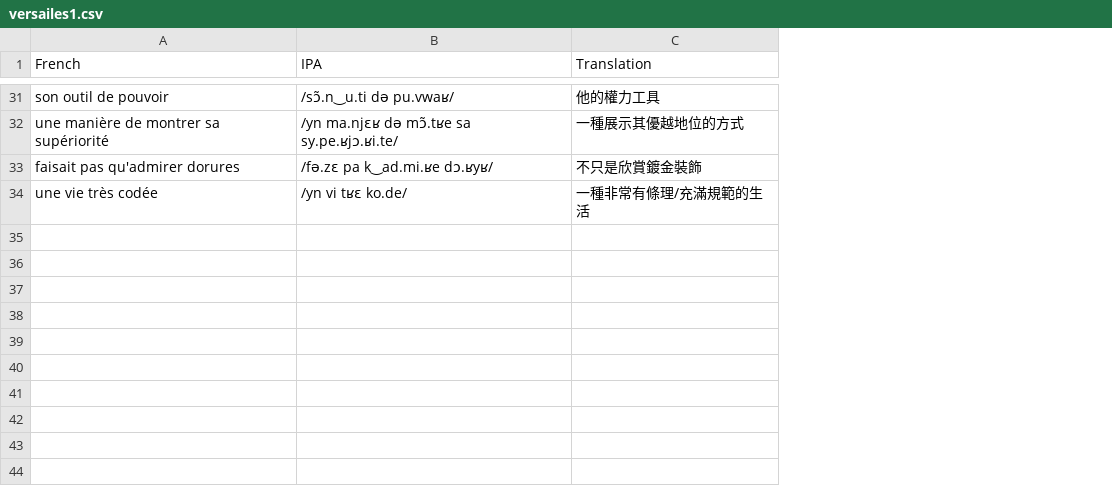
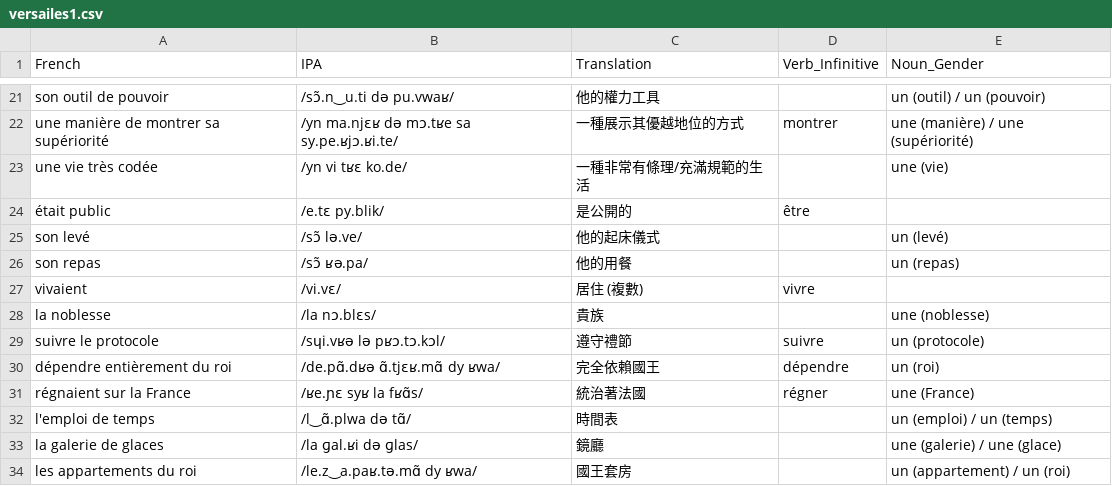
Before and after one commit to fangdongyzu/flashcardfromexcel, a CSV file: others/versailes1.csv, drawn as a sheet; only a part is shown, gaps mark what is left out; removed rows and columns are numbered as before the commit, all else as after; the diff covers the shown part only; the diff names each change by its address in the sheet, - before the commit and + after, or states it on an @@ line.

```diff
--- a/others/versailes1.csv
+++ b/others/versailes1.csv
+column D (Verb_Infinitive), row 22: montrer
+column E (Noun_Gender), rows 21-23: un (outil) / un (pouvoir) | une (manière) / une (supériorité) | une (vie)
-B22 (IPA): /yn ma.njɛʁ də mɔ̃.tʁe sa sy.pe.ʁjɔ.ʁi.te/
+B22 (IPA): /yn ma.njɛʁ də mɔ.tʁe sa sy.pe.ʁjɔ.ʁi.te/
-row 33: faisait pas qu'admirer dorures | /fə.zɛ pa k‿ad.mi.ʁe dɔ.ʁyʁ/ | 不只是欣賞鍍金裝飾
+row 24: était public | /e.tɛ py.blik/ | 是公開的 | être
+row 25: son levé | /sɔ̃ lə.ve/ | 他的起床儀式 |  | un (levé)
+row 26: son repas | /sɔ̃ ʁə.pa/ | 他的用餐 |  | un (repas)
+row 27: vivaient | /vi.vɛ/ | 居住 (複數) | vivre
+row 28: la noblesse | /la nɔ.blɛs/ | 貴族 |  | une (noblesse)
+row 29: suivre le protocole | /sɥi.vʁə lə pʁɔ.tɔ.kɔl/ | 遵守禮節 | suivre | un (protocole)
+row 30: dépendre entièrement du roi | /de.pɑ̃.dʁə ɑ̃.tjɛʁ.mɑ̃ dy ʁwa/ | 完全依賴國王 | dépendre | un (roi)
+row 31: régnaient sur la France | /ʁe.ɲɛ syʁ la fʁɑ̃s/ | 統治著法國 | régner | une (France)
+row 32: l'emploi de temps | /l‿ɑ̃.plwa də tɑ̃/ | 時間表 |  | un (emploi) / un (temps)
+row 33: la galerie de glaces | /la ɡal.ʁi də ɡlas/ | 鏡廳 |  | une (galerie) / une (glace)
+row 34: les appartements du roi | /le.z‿a.paʁ.tə.mɑ̃ dy ʁwa/ | 國王套房 |  | un (appartement) / un (roi)
```
Also changed, not shown: 10 removed rows and 1 edited cell elsewhere in this file.
